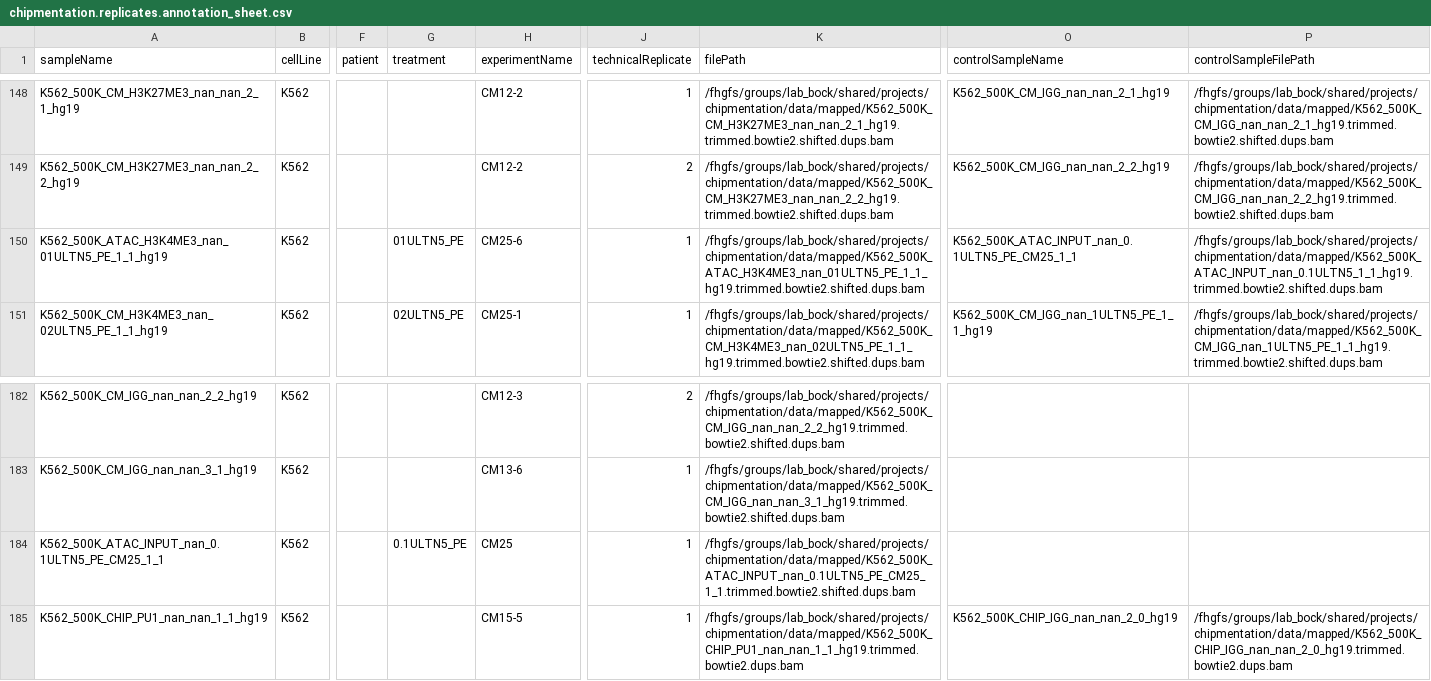
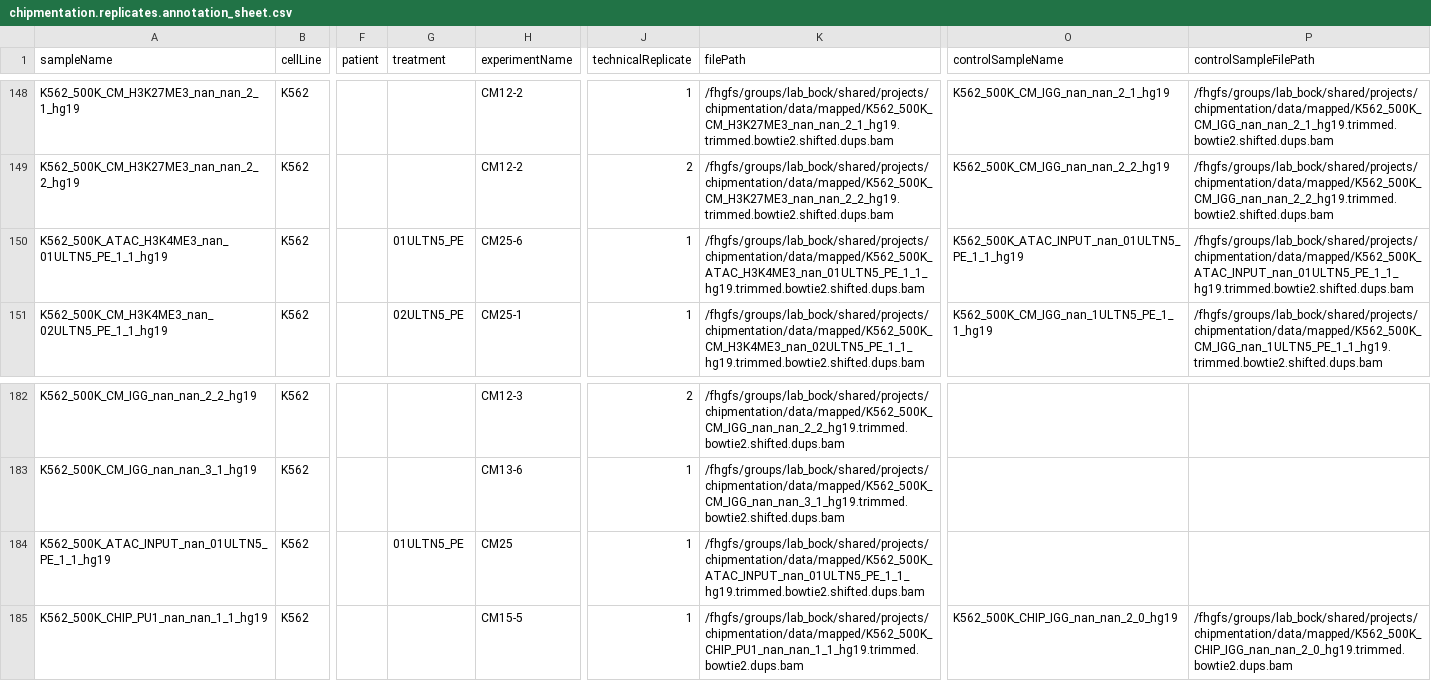
Before and after one commit to epigen/chipmentation, a CSV file: metadata/chipmentation.replicates.annotation_sheet.csv (was chipmentation.replicates.annotation_sheet.csv), drawn as a sheet; only a part is shown, gaps mark what is left out; the diff names each change by its address in the sheet, - before the commit and + after, or states it on an @@ line.

Commit message:
restructured repo metadata into dir

```diff
--- a/chipmentation.replicates.annotation_sheet.csv
+++ b/metadata/chipmentation.replicates.annotation_sheet.csv
-O150 (controlSampleName): K562_500K_ATAC_INPUT_nan_0.1ULTN5_PE_CM25_1_1
+O150 (controlSampleName): K562_500K_ATAC_INPUT_nan_01ULTN5_PE_1_1_hg19
-P150 (controlSampleFilePath): /fhgfs/groups/lab_bock/shared/projects/chipmentation/data/mapped/K562_500K_ATAC_INPUT_nan_0.1ULTN5_1_1_hg19.trimmed.bowtie2.shifted.dups.bam
+P150 (controlSampleFilePath): /fhgfs/groups/lab_bock/shared/projects/chipmentation/data/mapped/K562_500K_ATAC_INPUT_nan_01ULTN5_PE_1_1_hg19.trimmed.bowtie2.shifted.dups.bam
-A184 (sampleName): K562_500K_ATAC_INPUT_nan_0.1ULTN5_PE_CM25_1_1
+A184 (sampleName): K562_500K_ATAC_INPUT_nan_01ULTN5_PE_1_1_hg19
-G184 (treatment): 0.1ULTN5_PE
+G184 (treatment): 01ULTN5_PE
-K184 (filePath): /fhgfs/groups/lab_bock/shared/projects/chipmentation/data/mapped/K562_500K_ATAC_INPUT_nan_0.1ULTN5_PE_CM25_1_1.trimmed.bowtie2.shifted.dups.bam
+K184 (filePath): /fhgfs/groups/lab_bock/shared/projects/chipmentation/data/mapped/K562_500K_ATAC_INPUT_nan_01ULTN5_PE_1_1_hg19.trimmed.bowtie2.shifted.dups.bam
```
Also changed, not shown: 5 other files.
